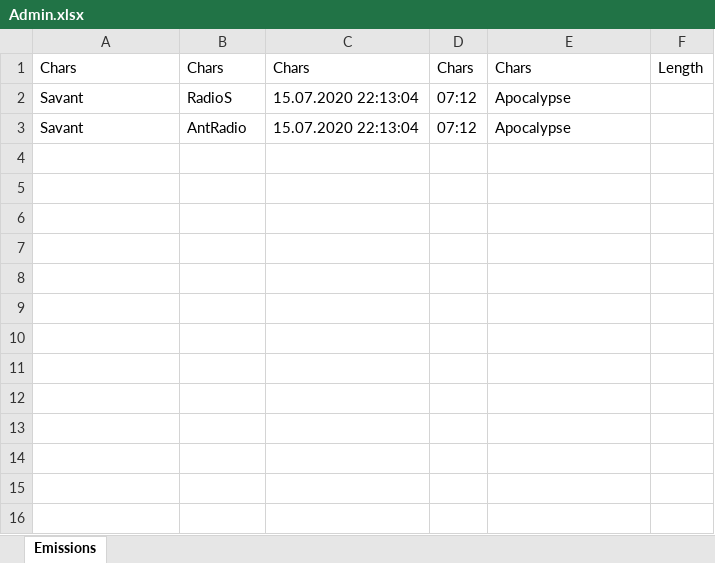
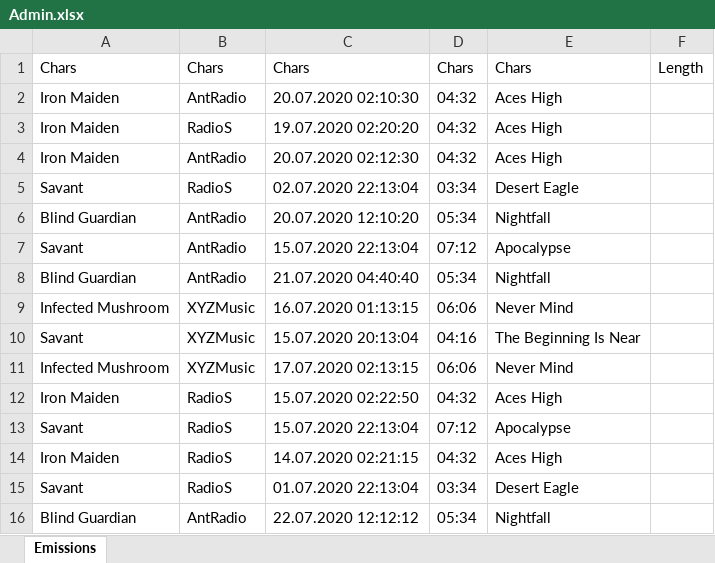
Before and after one commit to reoskaro434/track-analyser, an Excel workbook: TrackAnalyser/TrackAnalyser/wwwroot/excel/Admin.xlsx, sheet Emissions, drawn as a sheet; values as stored, in another font and other column widths than the file's, no borders; addresses are those after the commit; the diff names each change by its address in the sheet, - before the commit and + after, or states it on an @@ line.

```diff
--- a/TrackAnalyser/TrackAnalyser/wwwroot/excel/Admin.xlsx (sheet Emissions)
+++ b/TrackAnalyser/TrackAnalyser/wwwroot/excel/Admin.xlsx (sheet Emissions)
+row 2: Iron Maiden | AntRadio | 20.07.2020 02:10:30 | 04:32 | Aces High
+row 3: Iron Maiden | RadioS | 19.07.2020 02:20:20 | 04:32 | Aces High
+row 4: Iron Maiden | AntRadio | 20.07.2020 02:12:30 | 04:32 | Aces High
+row 5: Savant | RadioS | 02.07.2020 22:13:04 | 03:34 | Desert Eagle
+row 6: Blind Guardian | AntRadio | 20.07.2020 12:10:20 | 05:34 | Nightfall
+row 7: Savant | AntRadio | 15.07.2020 22:13:04 | 07:12 | Apocalypse
+row 8: Blind Guardian | AntRadio | 21.07.2020 04:40:40 | 05:34 | Nightfall
+row 9: Infected Mushroom | XYZMusic | 16.07.2020 01:13:15 | 06:06 | Never Mind
+row 10: Savant | XYZMusic | 15.07.2020 20:13:04 | 04:16 | The Beginning Is Near
+row 11: Infected Mushroom | XYZMusic | 17.07.2020 02:13:15 | 06:06 | Never Mind
+row 12: Iron Maiden | RadioS | 15.07.2020 02:22:50 | 04:32 | Aces High
+row 14: Iron Maiden | RadioS | 14.07.2020 02:21:15 | 04:32 | Aces High
-B15: AntRadio
+B15: RadioS
-C15: 15.07.2020 22:13:04
+C15: 01.07.2020 22:13:04
-D15: 07:12
+D15: 03:34
-E15: Apocalypse
+E15: Desert Eagle
+row 16: Blind Guardian | AntRadio | 22.07.2020 12:12:12 | 05:34 | Nightfall
```
Also changed, not shown: 28 other files.
